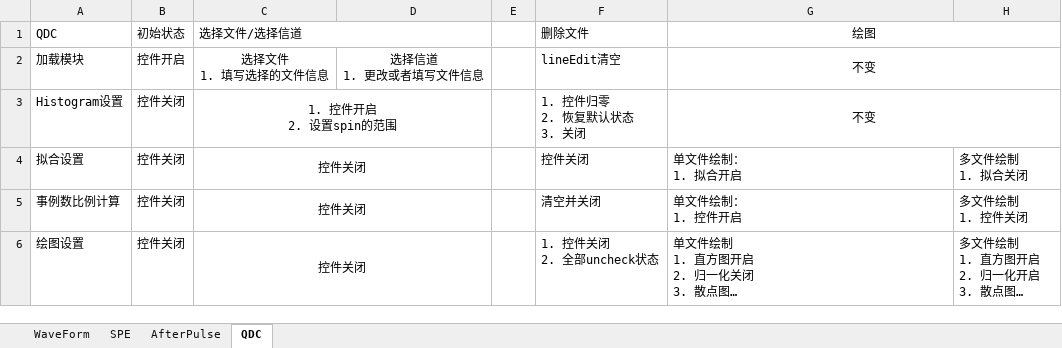
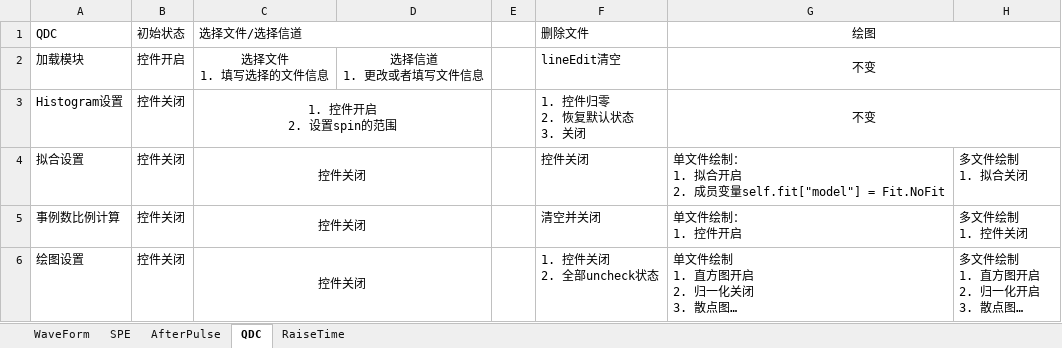
Before and after one commit to PENG-HuaXing/oscilloscope, an Excel workbook: example/WaveForm流程设计.xlsx, sheet QDC, drawn as a sheet; long unchanged cells end in …; values as stored, in another font and other column widths than the file's, no borders; ↵ is a line break in a cell; the diff names each change by its address in the sheet, - before the commit and + after, or states it on an @@ line.

```diff
--- a/example/WaveForm流程设计.xlsx (sheet QDC)
+++ b/example/WaveForm流程设计.xlsx (sheet QDC)
+sheet tab: RaiseTime
-G4 (绘图): 单文件绘制： ↵ 1. 拟合开启
+G4 (绘图): 单文件绘制： ↵ 1. 拟合开启 ↵ 2. 成员变量self.fit["model"] = Fit.NoFit
```
Also changed, not shown: 3 other files.
